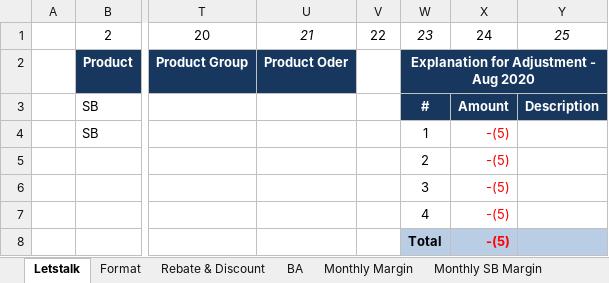
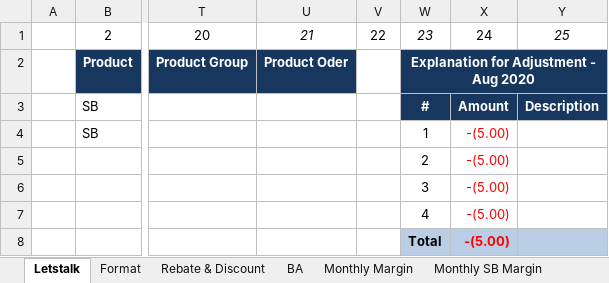
Before and after one commit to starixvn/nap-automail_Fanex.DW.AutoMailReport.ServiceNew, an Excel workbook: DHWL/src/Fanex.MonthlyDHWL.Executing/Templates/DHWL-Letstalk.xlsx, sheet Letstalk, drawn as a sheet; only a part is shown, gaps mark what is left out; values as stored, in another font and other column widths than the file's, no borders; the diff names each change by its address in the sheet, - before the commit and + after, or states it on an @@ line.

```diff
--- a/DHWL/src/Fanex.MonthlyDHWL.Executing/Templates/DHWL-Letstalk.xlsx (sheet Letstalk)
+++ b/DHWL/src/Fanex.MonthlyDHWL.Executing/Templates/DHWL-Letstalk.xlsx (sheet Letstalk)
-X4:X8: -(5)
+X4:X8: -(5.00)
```
Also changed, not shown: sheet Format, DHWL/src/Fanex.DailyDHWL.Executing/Templates/DHWL-Letstalk.xlsx, 3 other files.
